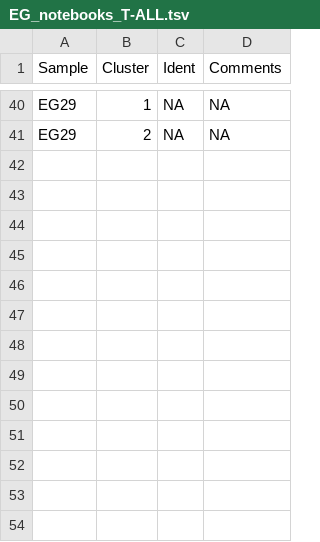
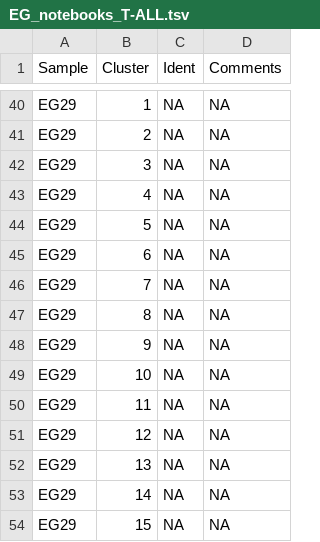
Before and after one commit to citrinehibiscus94/EG_notebooks, a TSV file: EG_notebooks_T-ALL.tsv, drawn as a sheet; only a part is shown, gaps mark what is left out.

Commit message:
Update EG_notebooks_T-ALL.tsv

```diff
--- a/EG_notebooks_T-ALL.tsv
+++ b/EG_notebooks_T-ALL.tsv
@@ -41 +41,14 @@ EG29	1	NA	NA
 EG29	2	NA	NA
+EG29	3	NA	NA
+EG29	4	NA	NA
+EG29	5	NA	NA
+EG29	6	NA	NA
+EG29	7	NA	NA
+EG29	8	NA	NA
+EG29	9	NA	NA
+EG29	10	NA	NA
+EG29	11	NA	NA
+EG29	12	NA	NA
+EG29	13	NA	NA
+EG29	14	NA	NA
+EG29	15	NA	NA
```
